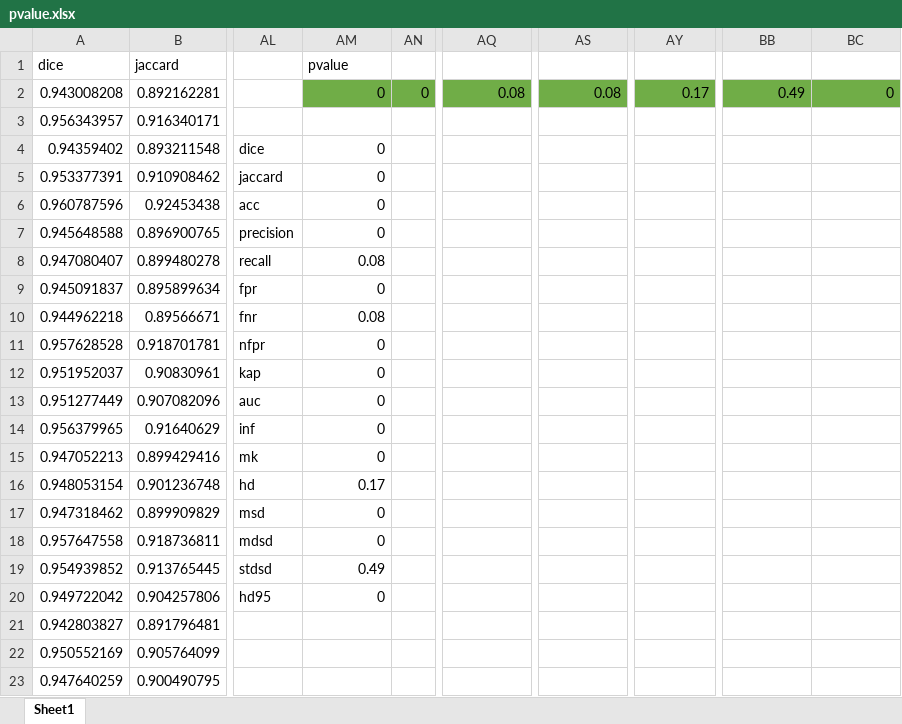
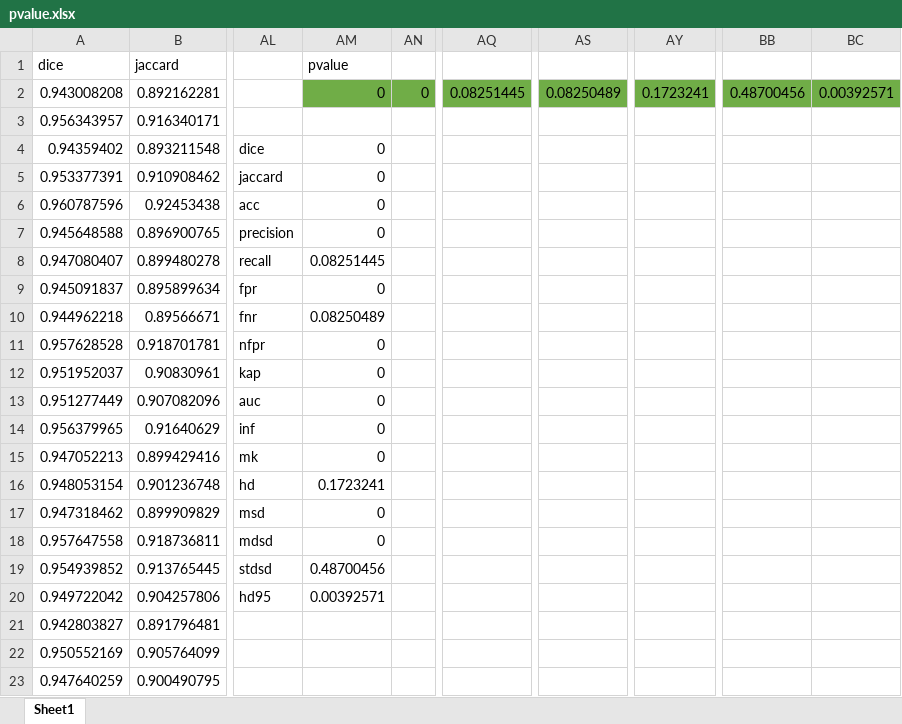
Before and after one commit to hmralavi/FemurSegmentation, an Excel workbook: pvalue.xlsx, sheet Sheet1, drawn as a sheet; only a part is shown, gaps mark what is left out; values as stored, in another font and other column widths than the file's, no borders; the diff names each change by its address in the sheet, - before the commit and + after, or states it on an @@ line.

Commit message:
updated

```diff
--- a/pvalue.xlsx (sheet Sheet1)
+++ b/pvalue.xlsx (sheet Sheet1)
-AQ2: 0.08
+AQ2: 0.08251445
-AS2: 0.08
+AS2: 0.08250489
-AY2: 0.17
+AY2: 0.1723241
-BB2: 0.49
+BB2: 0.48700456
-BC2: 0
+BC2: 0.00392571
-AM8: 0.08
+AM8: 0.08251445
-AM10: 0.08
+AM10: 0.08250489
-AM16: 0.17
+AM16: 0.1723241
-AM19: 0.49
+AM19: 0.48700456
-AM20: 0
+AM20: 0.00392571
```
Also changed, not shown: formulas that keep their value.
